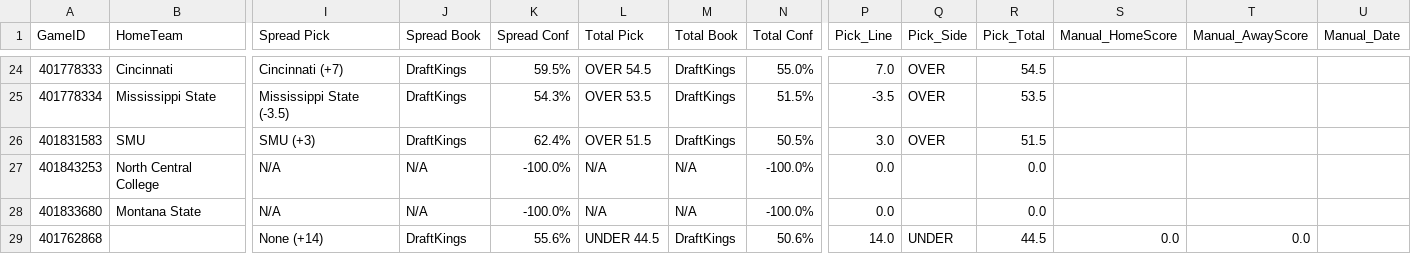
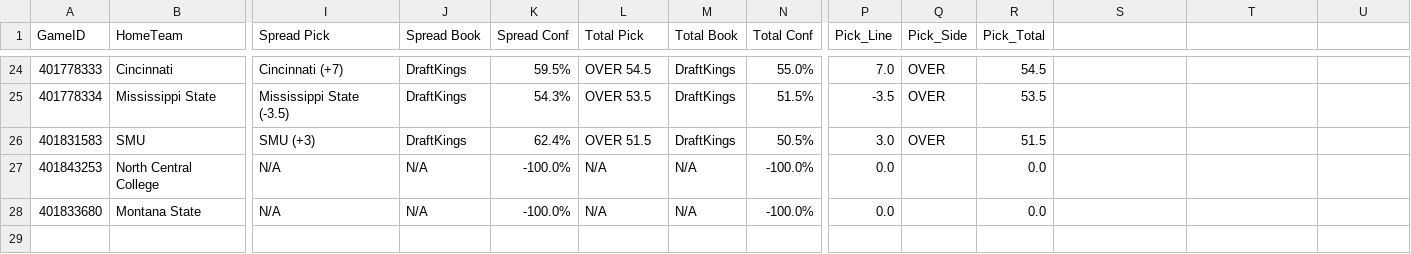
Before and after one commit to andrewrpokorny-source/cfb-analytics, a CSV file: live_predictions.csv, drawn as a sheet; only a part is shown, gaps mark what is left out; rows hold the shown columns only; the diff names each change by its address in the sheet, - before the commit and + after, or states it on an @@ line.

```diff
--- a/live_predictions.csv
+++ b/live_predictions.csv
-S1: Manual_HomeScore
+S1: (empty)
-T1: Manual_AwayScore
+T1: (empty)
-U1: Manual_Date
+U1: (empty)
-row 29: 401762868 |  | None (+14) | DraftKings | 55.6% | UNDER 44.5 | DraftKings | 50.6% | 14.0 | UNDER | 44.5 | 0.0 | 0.0
```
Also changed, not shown: 1 other file.
